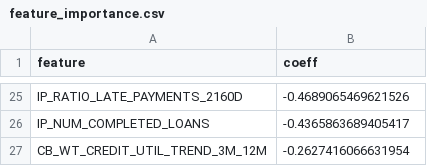
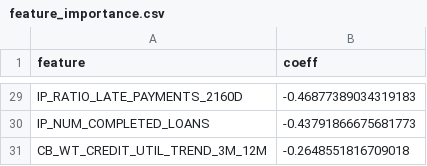
Before and after one commit to rajgurubhosale/Credit-Risk-mlops, a CSV file: artifact/model/feature_importance.csv, drawn as a sheet; only a part is shown, gaps mark what is left out; addresses are those after the commit; the diff covers the shown part only; the diff names each change by its address in the sheet, - before the commit and + after, or states it on an @@ line.

```diff
--- a/artifact/model/feature_importance.csv
+++ b/artifact/model/feature_importance.csv
-B29 (coeff): -0.4689065469621526
+B29 (coeff): -0.46877389034319183
-B30 (coeff): -0.4365863689405417
+B30 (coeff): -0.43791866675681773
-B31 (coeff): -0.2627416066631954
+B31 (coeff): -0.2648551816709018
```
Also changed, not shown: 5 added rows, 1 removed row and 22 edited cells elsewhere in this file, artifact/scorecard/categorical_rules.csv, artifact/scorecard/final_scorecard_rules.csv, 26 other files.
